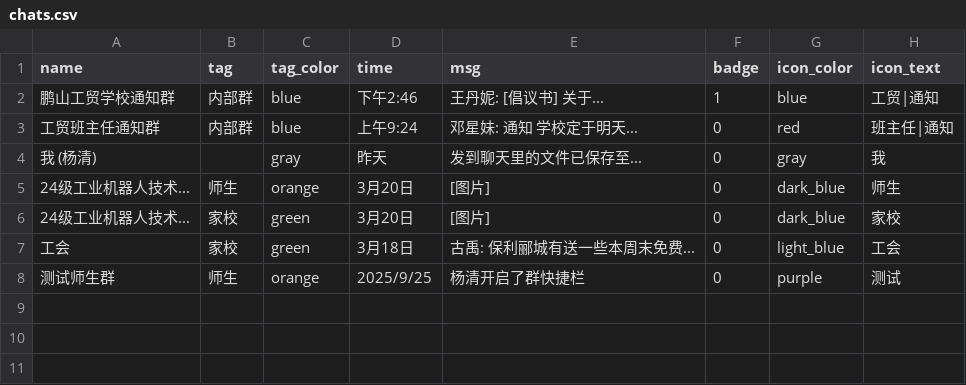
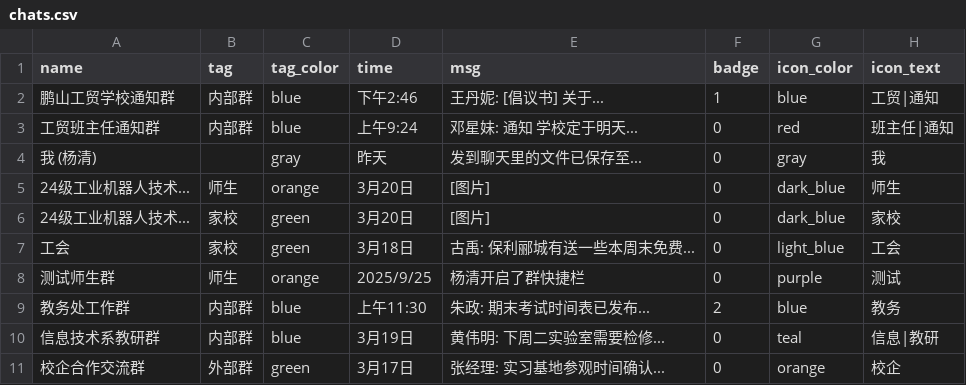
Before and after one commit to 15x3/TapTapTest, a CSV file: scripts/data/chats.csv, drawn as a sheet.

```diff
--- a/scripts/data/chats.csv
+++ b/scripts/data/chats.csv
@@ -8 +8,4 @@ name,tag,tag_color,time,msg,badge,icon_color,icon_text
 测试师生群,师生,orange,2025/9/25,杨清开启了群快捷栏,0,purple,测试
+教务处工作群,内部群,blue,上午11:30,朱政: 期末考试时间表已发布...,2,blue,教务
+信息技术系教研群,内部群,blue,3月19日,黄伟明: 下周二实验室需要检修...,0,teal,信息|教研
+校企合作交流群,外部群,green,3月17日,张经理: 实习基地参观时间确认...,0,orange,校企
```
Also changed, not shown: scripts/data/contacts.csv, scripts/data/dings.csv, 18 other files.
